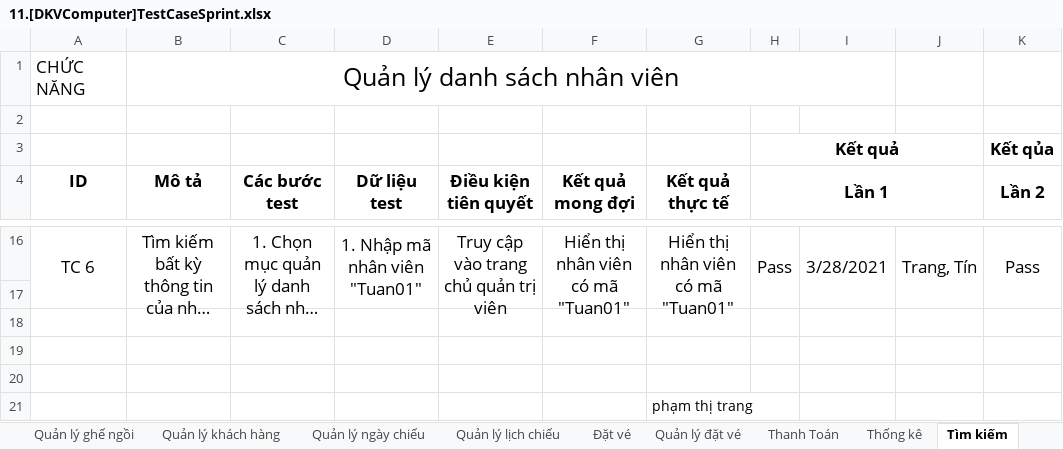
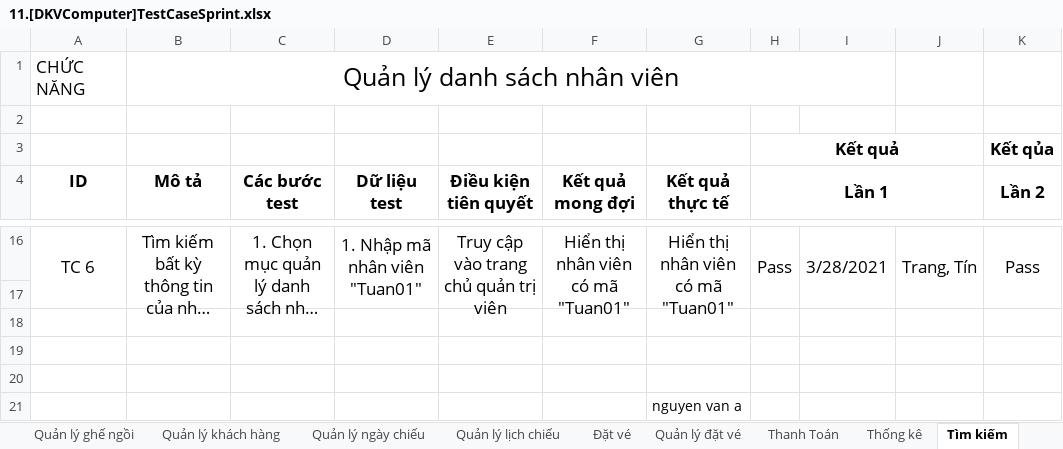
Before and after one commit to TrangPham99/testcase, an Excel workbook: 11.[DKVComputer]TestCaseSprint.xlsx, sheet Tìm kiếm, drawn as a sheet; only a part is shown, gaps mark what is left out; long unchanged cells end in …; values as stored, in another font and other column widths than the file's, no borders; the diff names each change by its address in the sheet, - before the commit and + after, or states it on an @@ line.

Commit message:
test

```diff
--- a/11.[DKVComputer]TestCaseSprint.xlsx (sheet Tìm kiếm)
+++ b/11.[DKVComputer]TestCaseSprint.xlsx (sheet Tìm kiếm)
-G21 (Kết quả thực tế): phạm thị trang
+G21 (Kết quả thực tế): nguyen van a
```
